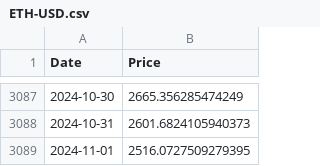
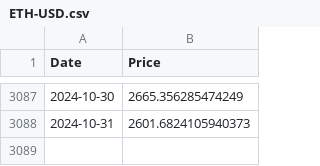
Before and after one commit to mbsuraj/InvestmentsResearch, a CSV file: data/ETH-USD.csv, drawn as a sheet; only a part is shown, gaps mark what is left out; the diff names each change by its address in the sheet, - before the commit and + after, or states it on an @@ line.

Commit message:
remove 2024-11-01 from ETH-USD.csv for testing purposes

```diff
--- a/data/ETH-USD.csv
+++ b/data/ETH-USD.csv
-row 3089: 2024-11-01 | 2516.0727509279395
```
